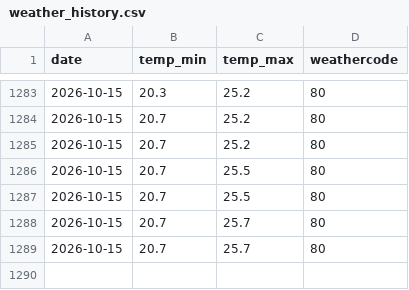
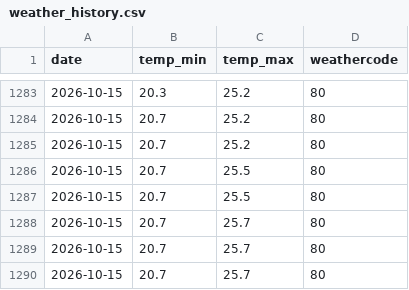
Before and after one commit to Shaymaman78/shai-finance-dashboard, a CSV file: data/weather_history.csv, drawn as a sheet; only a part is shown, gaps mark what is left out.

```diff
--- a/data/weather_history.csv
+++ b/data/weather_history.csv
@@ -1289 +1289,2 @@ date,temp_min,temp_max,weathercode
 2026-10-15,20.7,25.7,80
+2026-10-15,20.7,25.7,80
```
Also changed, not shown: data/stock_history.csv, 2 other files.
